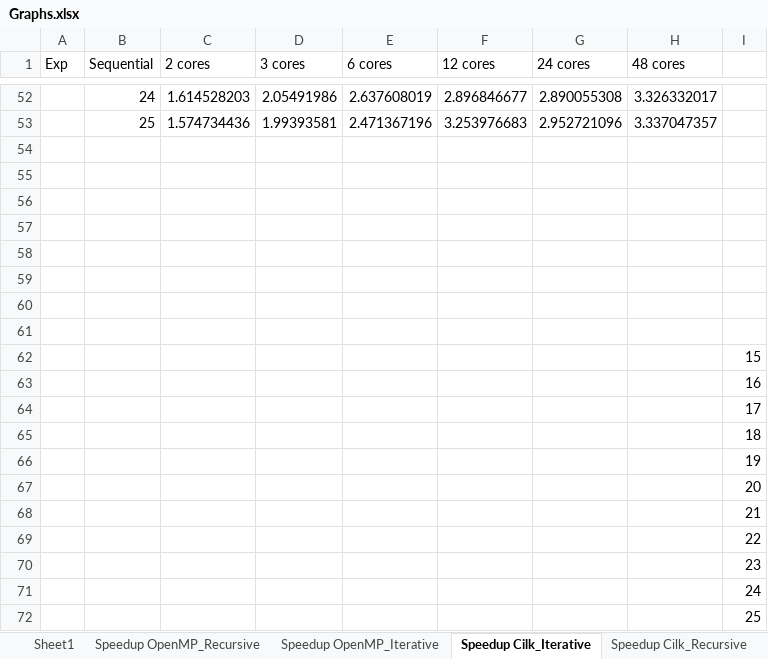
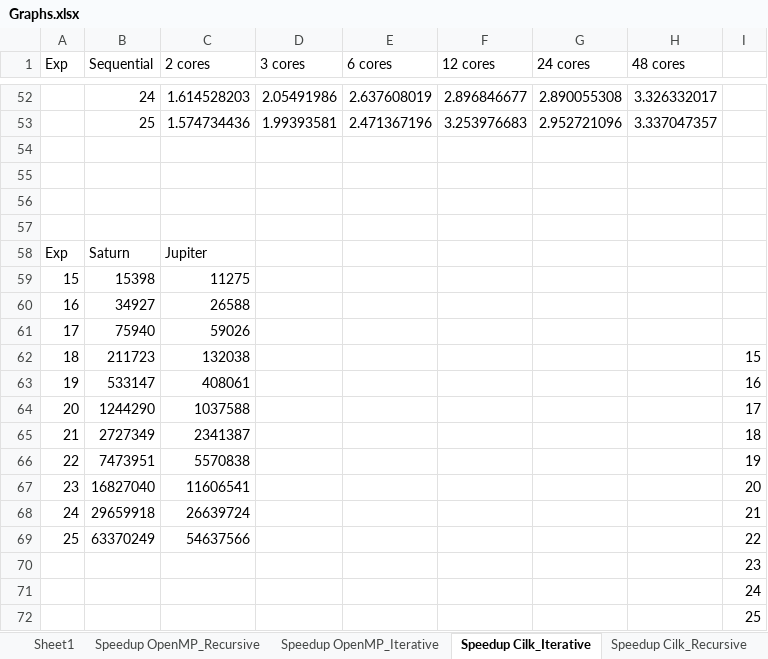
Before and after one commit to Reiti/ParallelFFT, an Excel workbook: Benchmark/Graphs.xlsx, sheet Speedup Cilk_Iterative, drawn as a sheet; only a part is shown, gaps mark what is left out; values as stored, in another font and other column widths than the file's, no borders; charts and pictures not drawn; removed rows and columns are numbered as before the commit, all else as after; the diff names each change by its address in the sheet, - before the commit and + after, or states it on an @@ line.

```diff
--- a/Benchmark/Graphs.xlsx (sheet Speedup Cilk_Iterative)
+++ b/Benchmark/Graphs.xlsx (sheet Speedup Cilk_Iterative)
-row 58: (empty)
+row 58: Exp | Saturn | Jupiter
-row 59: (empty)
+row 59: 15 | 15398 | 11275
-row 60: (empty)
+row 60: 16 | 34927 | 26588
-row 61: (empty)
+row 61: 17 | 75940 | 59026
-row 62:  |  |  |  |  |  |  |  | 15
-row 63:  |  |  |  |  |  |  |  | 16
-row 64:  |  |  |  |  |  |  |  | 17
-row 65:  |  |  |  |  |  |  |  | 18
-row 66:  |  |  |  |  |  |  |  | 19
-row 67:  |  |  |  |  |  |  |  | 20
-row 68:  |  |  |  |  |  |  |  | 21
-row 69:  |  |  |  |  |  |  |  | 22
+row 62: 18 | 211723 | 132038 |  |  |  |  |  | 15
+row 63: 19 | 533147 | 408061 |  |  |  |  |  | 16
+row 64: 20 | 1244290 | 1037588 |  |  |  |  |  | 17
+row 65: 21 | 2727349 | 2341387 |  |  |  |  |  | 18
+row 66: 22 | 7473951 | 5570838 |  |  |  |  |  | 19
+row 67: 23 | 16827040 | 11606541 |  |  |  |  |  | 20
+row 68: 24 | 29659918 | 26639724 |  |  |  |  |  | 21
+row 69: 25 | 63370249 | 54637566 |  |  |  |  |  | 22
```
Also changed, not shown: sheet Speedup OpenMP_Iterative, sheet Speedup MPI, charts or pictures, 6 other files.
